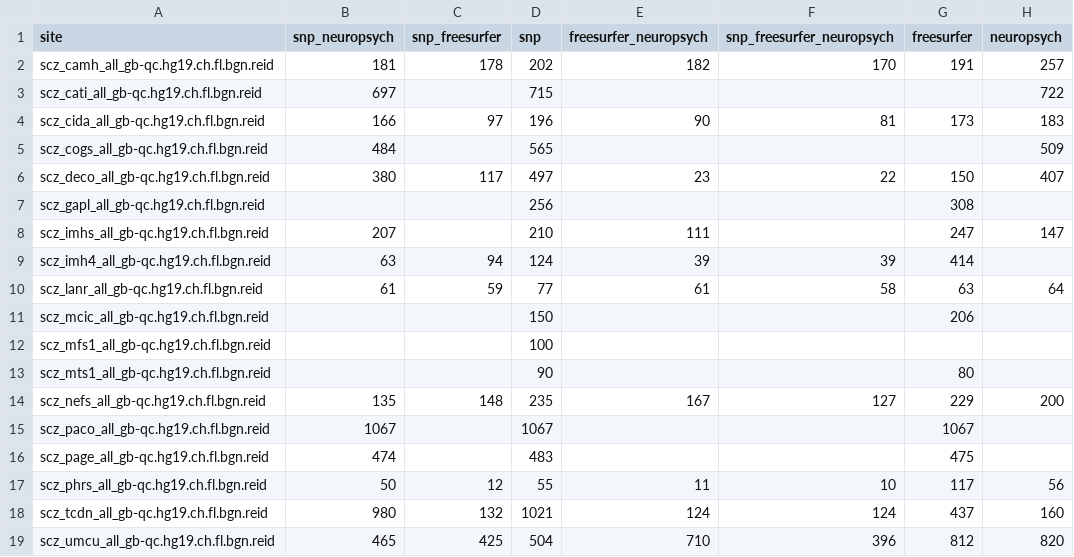
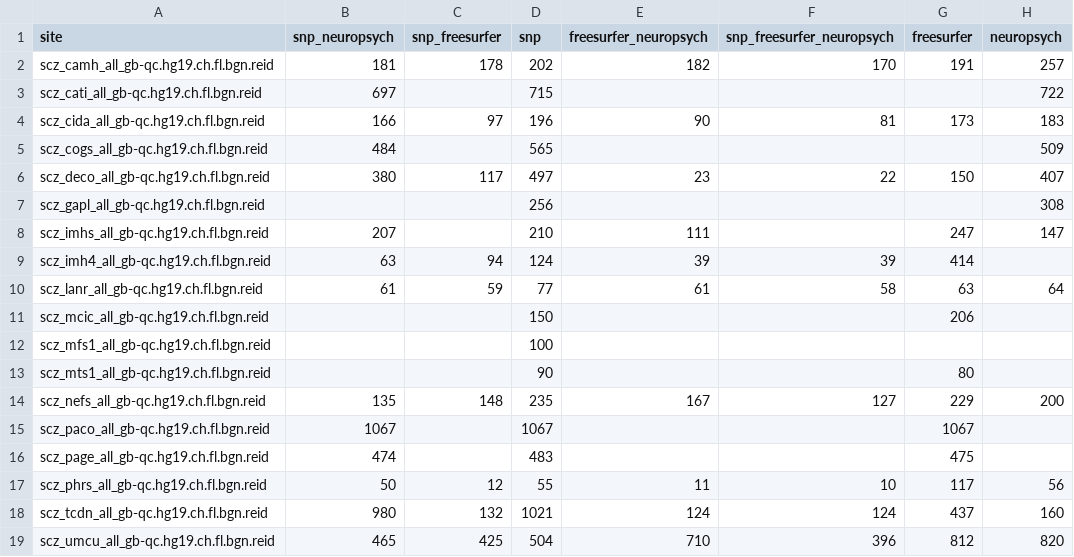
Before and after one commit to kayhan-batmanghelich/genus, a CSV file: t2.csv, drawn as a sheet.

Commit message:
Update t2.csv

```diff
--- a/t2.csv
+++ b/t2.csv
@@ -6,3 +6,3 @@ scz_cogs_all_gb-qc.hg19.ch.fl.bgn.reid,484,,565,,,,509
 scz_deco_all_gb-qc.hg19.ch.fl.bgn.reid,380,117,497,23,22,150,407
-scz_gapl_all_gb-qc.hg19.ch.fl.bgn.reid,,,256,,,308
+scz_gapl_all_gb-qc.hg19.ch.fl.bgn.reid,,,256,,,,308
 scz_imhs_all_gb-qc.hg19.ch.fl.bgn.reid,207,,210,111,,247,147
```
